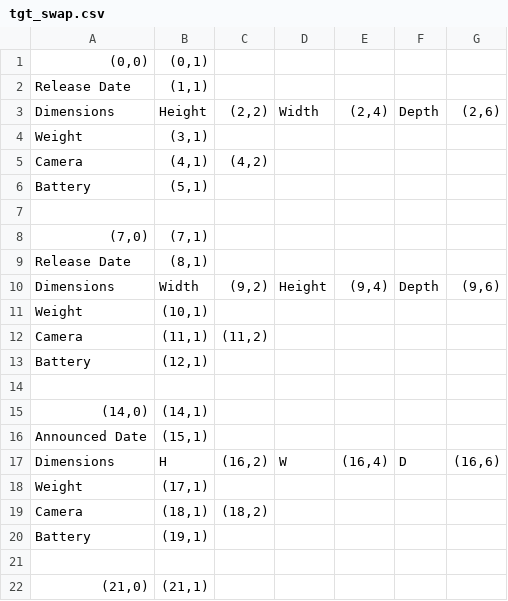
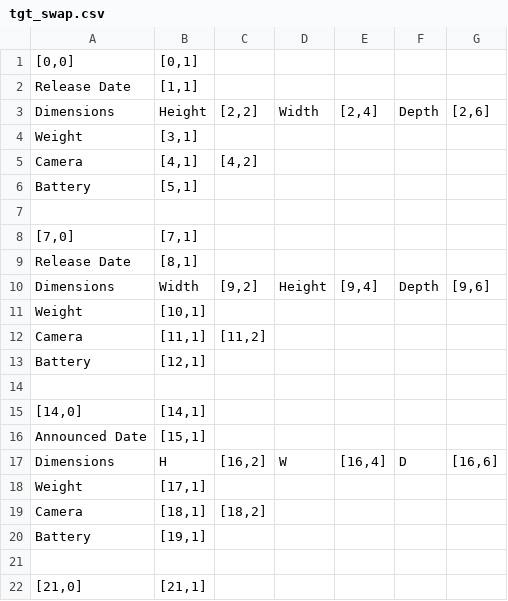
Before and after one commit to xkKevin/TableCanoniser, a CSV file: backend/cases/3.swap_counterexample/4th round/tgt_swap.csv, drawn as a sheet; only a part is shown; the diff covers the shown part only.

```diff
--- a/backend/cases/3.swap_counterexample/4th round/tgt_swap.csv
+++ b/backend/cases/3.swap_counterexample/4th round/tgt_swap.csv
@@ -1,22 +1,22 @@
-"(0,0)","(0,1)",,,,,
-Release Date,"(1,1)",,,,,
-Dimensions,Height,"(2,2)",Width,"(2,4)",Depth,"(2,6)"
-Weight,"(3,1)",,,,,
-Camera,"(4,1)","(4,2)",,,,
-Battery,"(5,1)",,,,,
+"[0,0]","[0,1]",,,,,
+Release Date,"[1,1]",,,,,
+Dimensions,Height,"[2,2]",Width,"[2,4]",Depth,"[2,6]"
+Weight,"[3,1]",,,,,
+Camera,"[4,1]","[4,2]",,,,
+Battery,"[5,1]",,,,,
 ,,,,,,
-"(7,0)","(7,1)",,,,,
-Release Date,"(8,1)",,,,,
-Dimensions,Width,"(9,2)",Height,"(9,4)",Depth,"(9,6)"
-Weight,"(10,1)",,,,,
-Camera,"(11,1)","(11,2)",,,,
-Battery,"(12,1)",,,,,
+"[7,0]","[7,1]",,,,,
+Release Date,"[8,1]",,,,,
+Dimensions,Width,"[9,2]",Height,"[9,4]",Depth,"[9,6]"
+Weight,"[10,1]",,,,,
+Camera,"[11,1]","[11,2]",,,,
+Battery,"[12,1]",,,,,
 ,,,,,,
-"(14,0)","(14,1)",,,,,
-Announced Date,"(15,1)",,,,,
-Dimensions,H,"(16,2)",W,"(16,4)",D,"(16,6)"
-Weight,"(17,1)",,,,,
-Camera,"(18,1)","(18,2)",,,,
-Battery,"(19,1)",,,,,
+"[14,0]","[14,1]",,,,,
+Announced Date,"[15,1]",,,,,
+Dimensions,H,"[16,2]",W,"[16,4]",D,"[16,6]"
+Weight,"[17,1]",,,,,
+Camera,"[18,1]","[18,2]",,,,
+Battery,"[19,1]",,,,,
 ,,,,,,
-"(21,0)","(21,1)",,,,,
+"[21,0]","[21,1]",,,,,
```
Also changed, not shown: 1 added row, 1 removed row and 16 edited cells elsewhere in this file, backend/cases/3.swap_counterexample/4th round/ctx_swap.csv, 8 other files.
